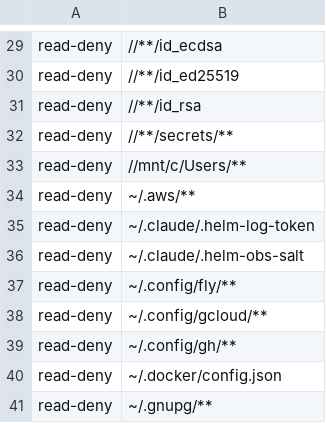
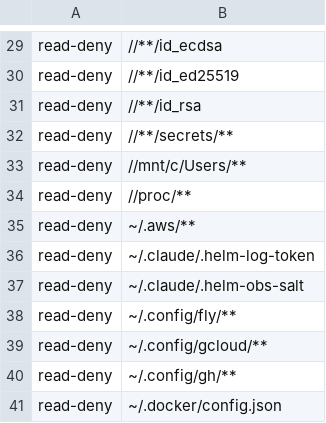
Before and after one commit to VytCepas/harbor-core, a TSV file: contracts/member-guards.tsv, drawn as a sheet; only a part is shown, gaps mark what is left out; the shorter side is filled out with more unchanged rows.

```diff
--- a/contracts/member-guards.tsv
+++ b/contracts/member-guards.tsv
@@ -33,2 +33,3 @@ read-deny	//**/secrets/**
 read-deny	//mnt/c/Users/**
+read-deny	//proc/**
 read-deny	~/.aws/**
```
Also changed, not shown: 44 other files.
